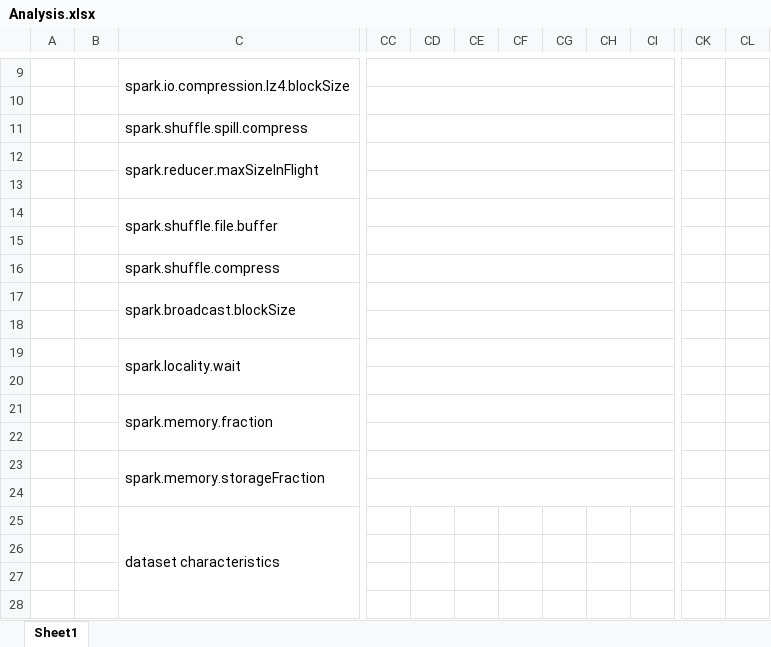
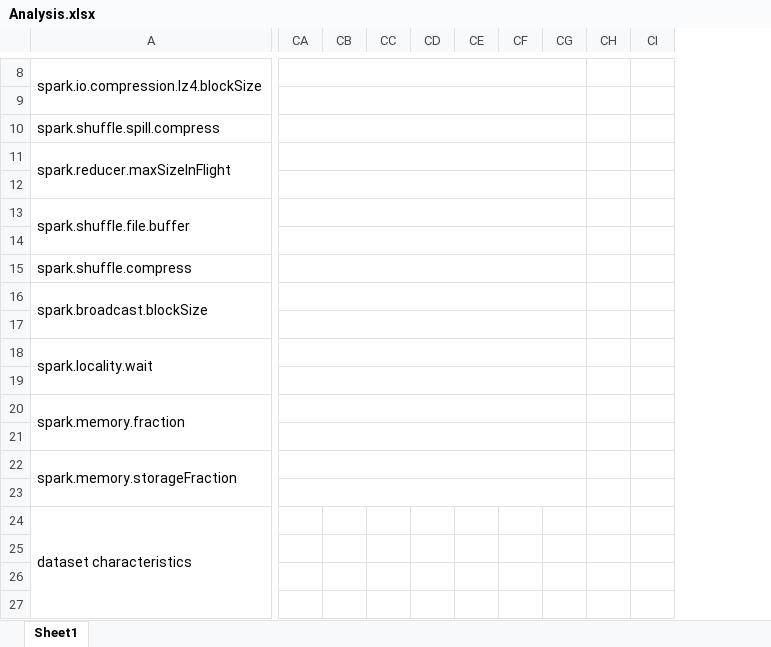
Before and after one commit to msep2019/MSEP_2019_1, an Excel workbook: Anying Xiang/SEP-B/Sprint 4/Experiment/Analysis.xlsx, sheet Sheet1, drawn as a sheet; only a part is shown, gaps mark what is left out; values as stored, in another font and other column widths than the file's, no cell formats; charts and pictures and conditional formats not drawn; removed rows and columns are numbered as before the commit, all else as after; the diff covers the shown part only; the diff names each change by its address in the sheet, - before the commit and + after, or states it on an @@ line.

Commit message:
Closes #104 Add experiments results with CIDDS and Random Forest update statistics and rules

```diff
--- a/Anying Xiang/SEP-B/Sprint 4/Experiment/Analysis.xlsx (sheet Sheet1)
+++ b/Anying Xiang/SEP-B/Sprint 4/Experiment/Analysis.xlsx (sheet Sheet1)
-column A, empty
-column B, empty
+column CB, empty
+column CC, empty
-column CK, empty
-column CL, empty
-CC9:CI9 merged
+CA8:CG8 merged
-CC10:CI10 merged
+CA9:CG9 merged
-CC11:CI11 merged
+CA10:CG10 merged
-CC12:CI12 merged
+CA11:CG11 merged
-CC13:CI13 merged
+CA12:CG12 merged
-CC14:CI14 merged
+CA13:CG13 merged
-CC15:CI15 merged
+CA14:CG14 merged
-CC16:CI16 merged
+CA15:CG15 merged
-CC17:CI17 merged
+CA16:CG16 merged
-CC18:CI18 merged
+CA17:CG17 merged
-CC19:CI19 merged
+CA18:CG18 merged
-CC20:CI20 merged
+CA19:CG19 merged
-CC21:CI21 merged
+CA20:CG20 merged
-CC22:CI22 merged
+CA21:CG21 merged
-CC23:CI23 merged
+CA22:CG22 merged
-CC24:CI24 merged
+CA23:CG23 merged
```
Also changed, not shown: 1 added row, 2 removed rows, 35 edited cells and merged cells elsewhere in this sheet, cell formats, charts or pictures, 3 other files.
